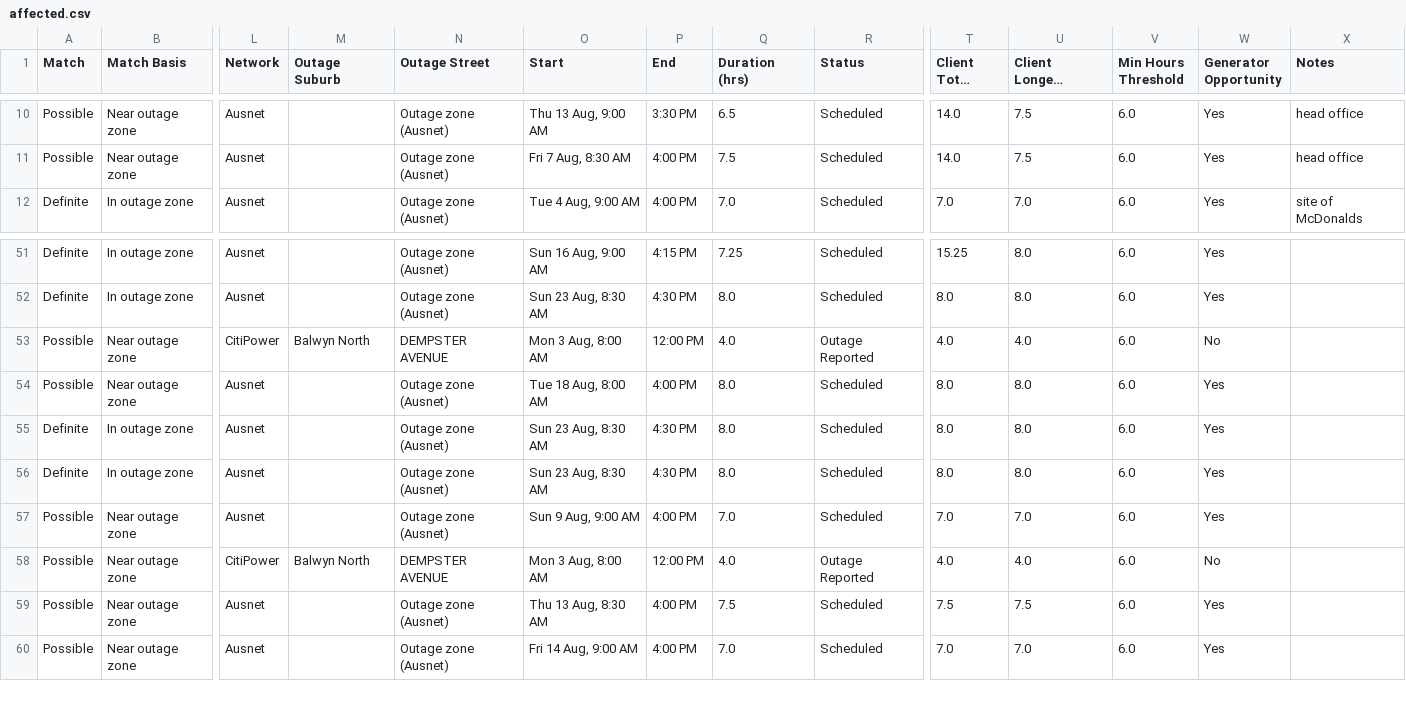
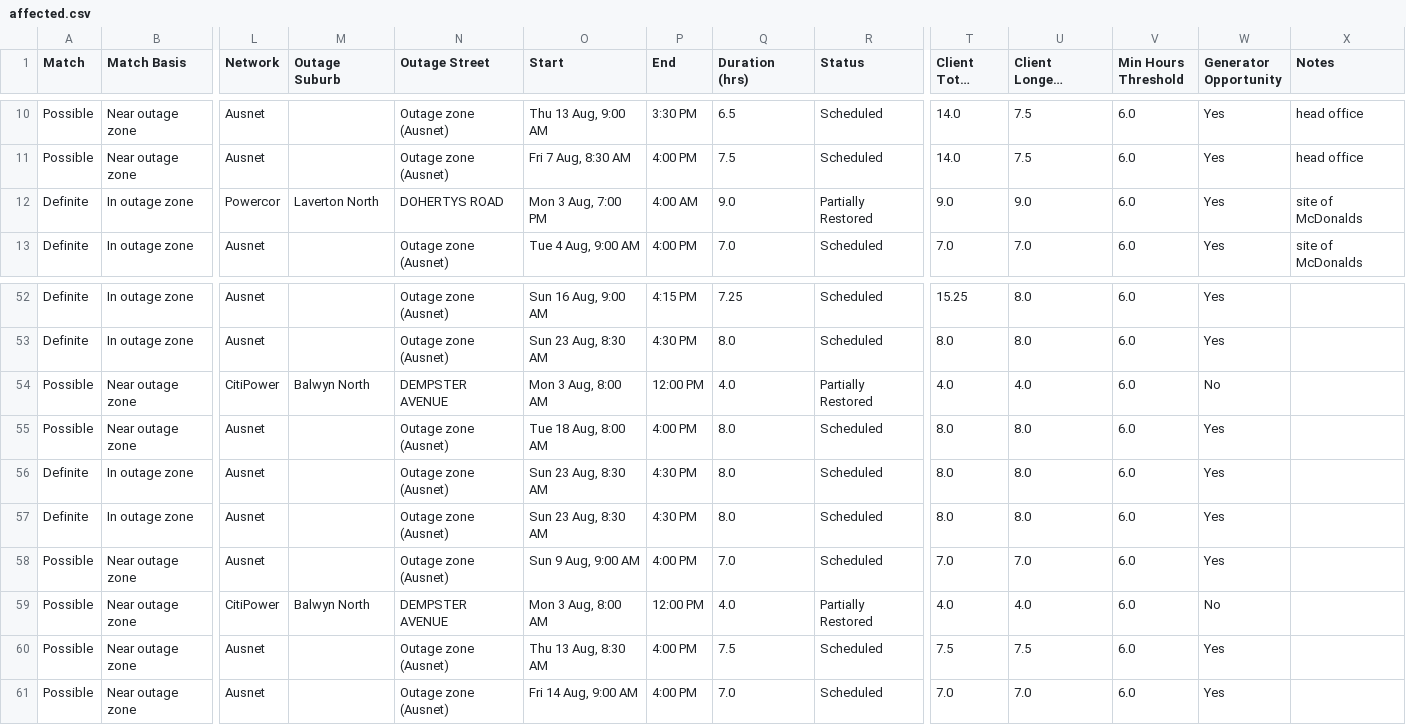
Before and after one commit to Nexus-Energy393/jemena-outages, a CSV file: docs/affected.csv, drawn as a sheet; only a part is shown, gaps mark what is left out; long unchanged cells end in …; addresses are those after the commit; rows hold the shown columns only; the diff names each change by its address in the sheet, - before the commit and + after, or states it on an @@ line.

```diff
--- a/docs/affected.csv
+++ b/docs/affected.csv
+row 12: Definite | In outage zone | Powercor | Laverton North | DOHERTYS ROAD | Mon 3 Aug, 7:00 PM | 4:00 AM | 9.0 | Partially Restored | 9.0 | 9.0 | 6.0 | Yes | site of McDonalds
-R54 (Status): Outage Reported
+R54 (Status): Partially Restored
-R59 (Status): Outage Reported
+R59 (Status): Partially Restored
```
Also changed, not shown: 4 other files.
